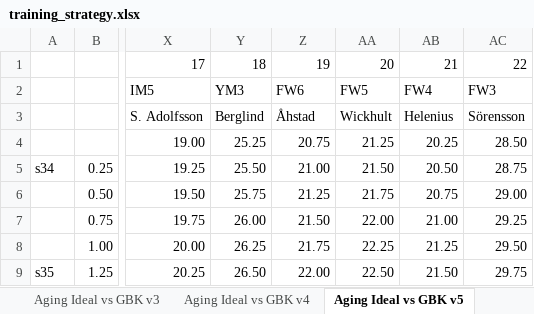
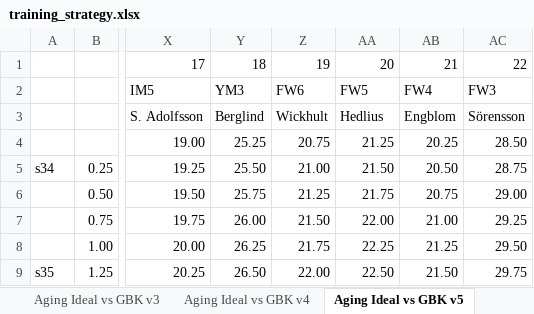
Before and after one commit to johan-scox/scox, an Excel workbook: HT/GBK/training_strategy.xlsx, sheet Aging Ideal vs GBK v5, drawn as a sheet; only a part is shown, gaps mark what is left out; values as stored, in another font and other column widths than the file's, no cell formats; conditional formats not drawn; the diff names each change by its address in the sheet, - before the commit and + after, or states it on an @@ line.

Commit message:
Updated. Still 4 to define.

```diff
--- a/HT/GBK/training_strategy.xlsx (sheet Aging Ideal vs GBK v5)
+++ b/HT/GBK/training_strategy.xlsx (sheet Aging Ideal vs GBK v5)
-Z3: Åhstad
+Z3: Wickhult
-AA3: Wickhult
+AA3: Hedlius
-AB3: Helenius
+AB3: Engblom
```
Also changed, not shown: cell formats.
